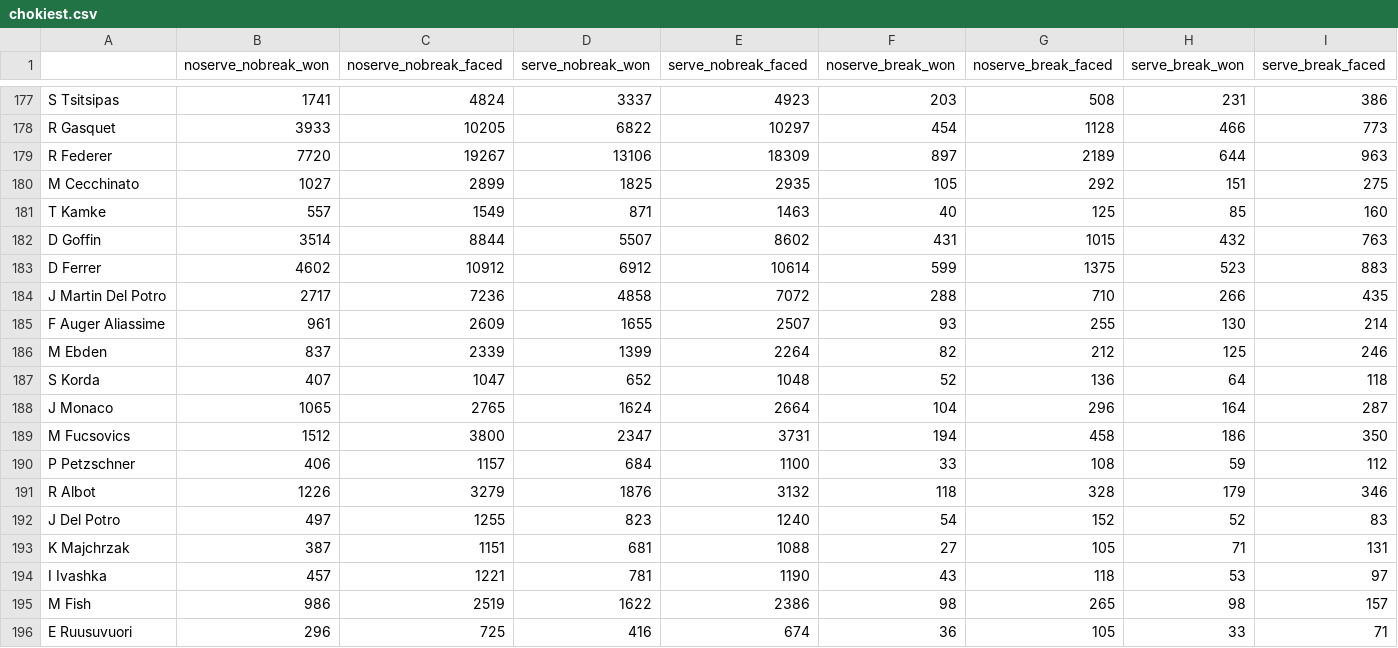
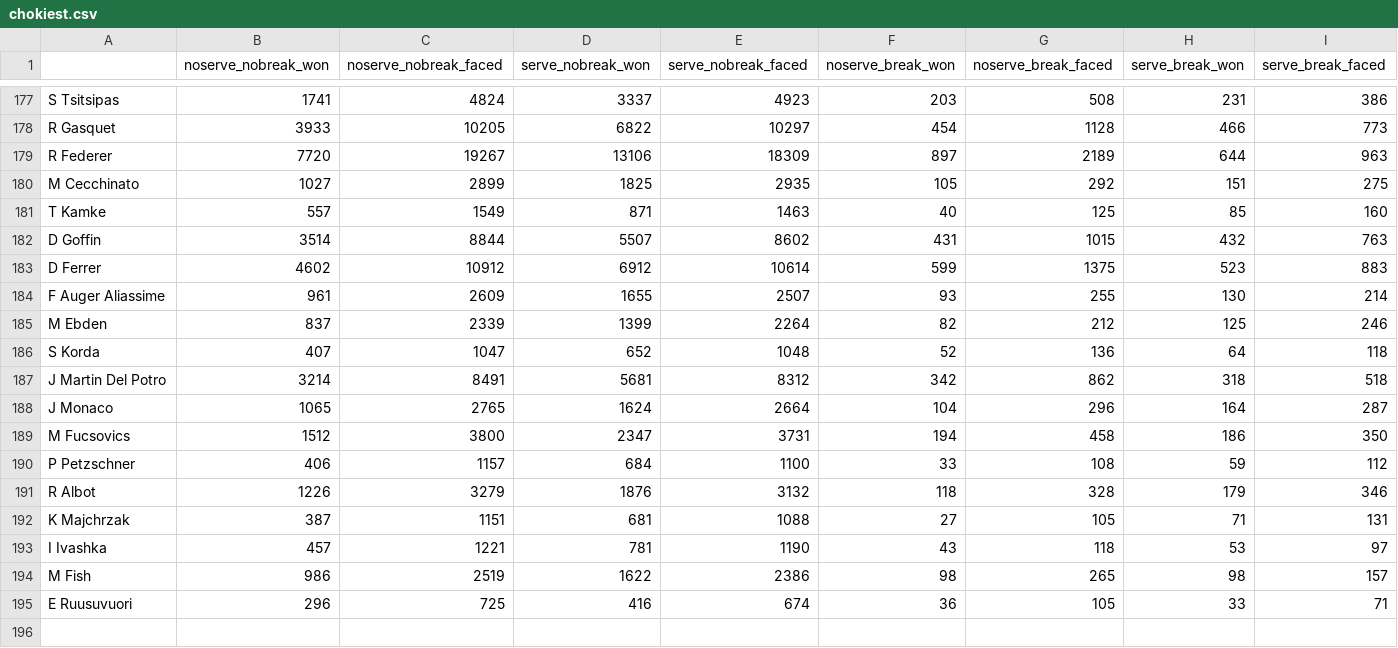
Before and after one commit to hoanganhminh01/CSE-481DS-Tennis-Analysis, a CSV file: data/chokiest.csv, drawn as a sheet; only a part is shown, gaps mark what is left out; removed rows and columns are numbered as before the commit, all else as after; rows hold the shown columns only; the diff names each change by its address in the sheet, - before the commit and + after, or states it on an @@ line.

Commit message:
updated with del potro fixed

```diff
--- a/data/chokiest.csv
+++ b/data/chokiest.csv
-row 184: J Martin Del Potro | 2717 | 7236 | 4858 | 7072 | 288 | 710 | 266 | 435
+row 187: J Martin Del Potro | 3214 | 8491 | 5681 | 8312 | 342 | 862 | 318 | 518
-row 192: J Del Potro | 497 | 1255 | 823 | 1240 | 54 | 152 | 52 | 83
```
Also changed, not shown: 1 other file.
